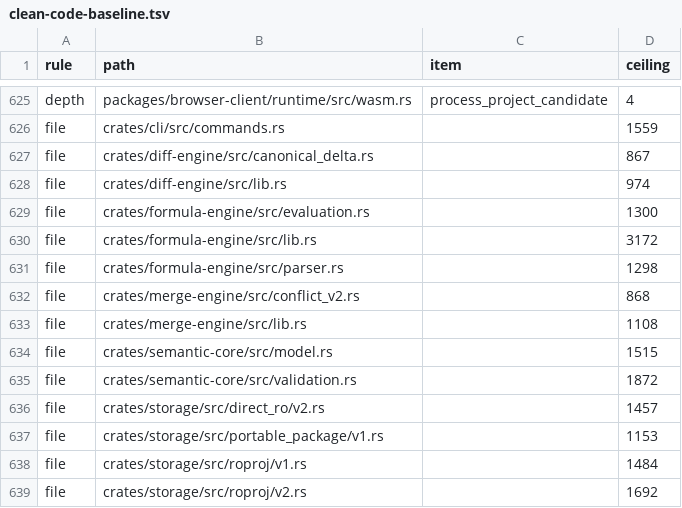
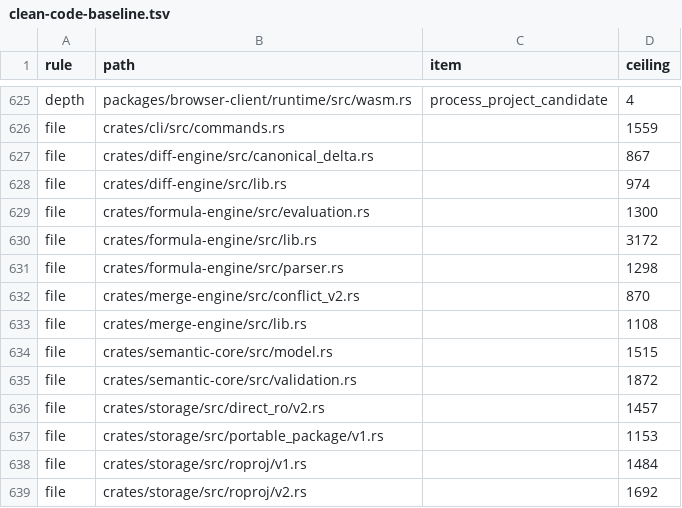
Before and after one commit to nurockplayer/tachiko-work, a TSV file: scripts/clean-code-baseline.tsv, drawn as a sheet; only a part is shown, gaps mark what is left out.

Commit message:
Set conflict_v2.rs file ceiling to its measured length after merging main

```diff
--- a/scripts/clean-code-baseline.tsv
+++ b/scripts/clean-code-baseline.tsv
@@ -631,3 +631,3 @@ file	crates/formula-engine/src/lib.rs		3172
 file	crates/formula-engine/src/parser.rs		1298
-file	crates/merge-engine/src/conflict_v2.rs		868
+file	crates/merge-engine/src/conflict_v2.rs		870
 file	crates/merge-engine/src/lib.rs		1108
```
